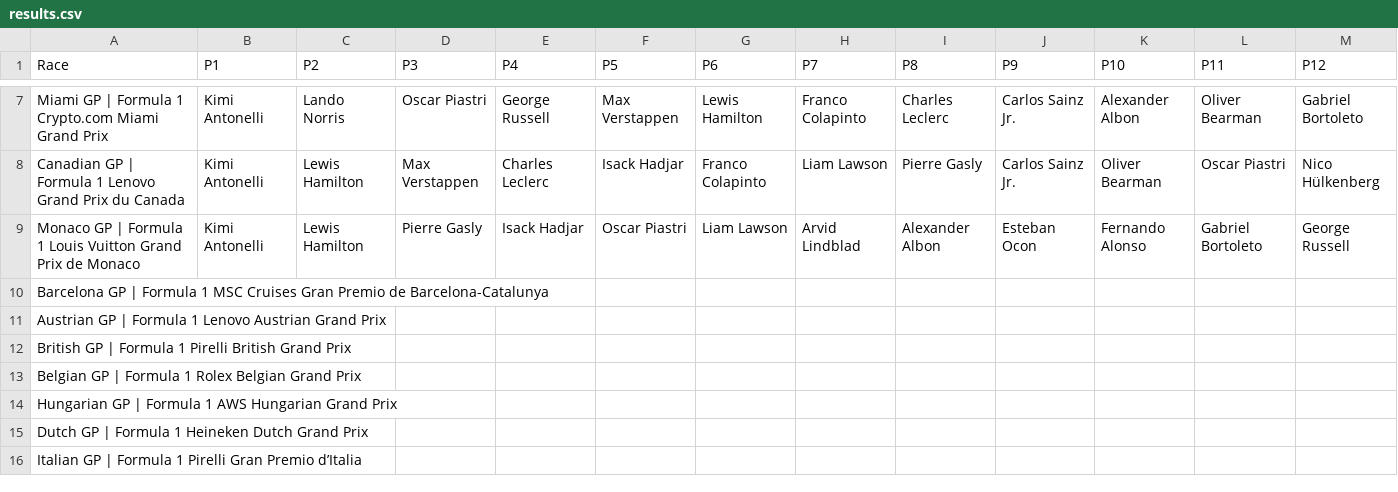
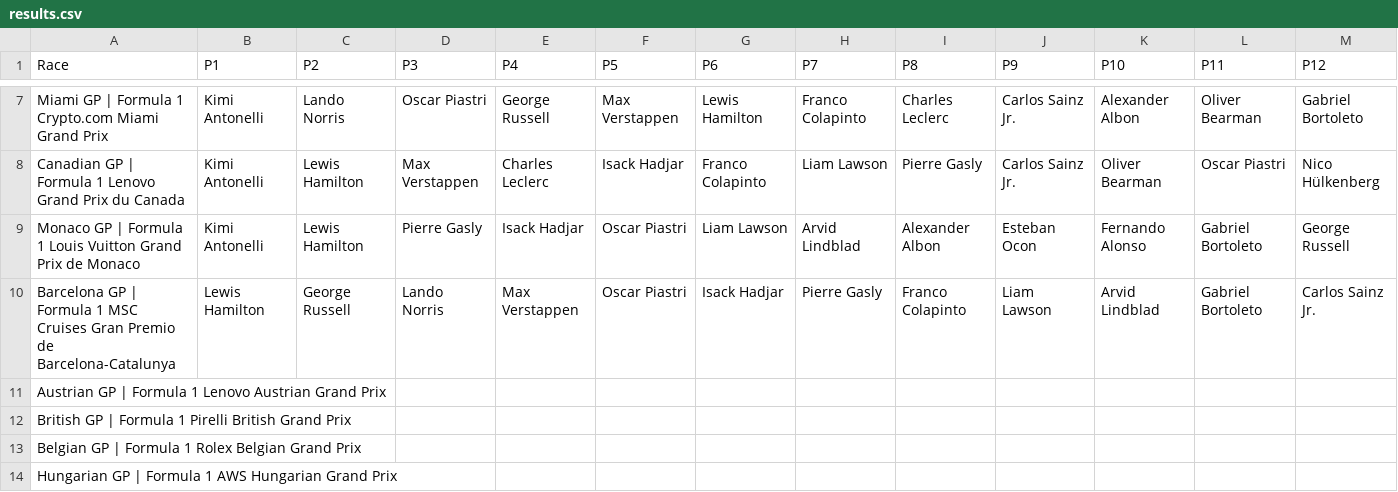
Before and after one commit to MrMarsEleven/f1predictions, a CSV file: results.csv, drawn as a sheet; only a part is shown, gaps mark what is left out; the shorter side is filled out with more unchanged rows; removed rows and columns are numbered as before the commit, all else as after; rows hold the shown columns only; the diff names each change by its address in the sheet, - before the commit and + after, or states it on an @@ line.

Commit message:
Results for Barcelona

```diff
--- a/results.csv
+++ b/results.csv
-row 10: Barcelona GP | Formula 1 MSC Cruises Gran Premio de Barcelona-Catalunya
+row 10: Barcelona GP | Formula 1 MSC Cruises Gran Premio de Barcelona-Catalunya | Lewis Hamilton | George Russell | Lando Norris | Max Verstappen | Oscar Piastri | Isack Hadjar | Pierre Gasly | Franco Colapinto | Liam Lawson | Arvid Lindblad | Gabriel Bortoleto | Carlos Sainz Jr.
```
Also changed, not shown: race_scores.csv, 1 other file.
